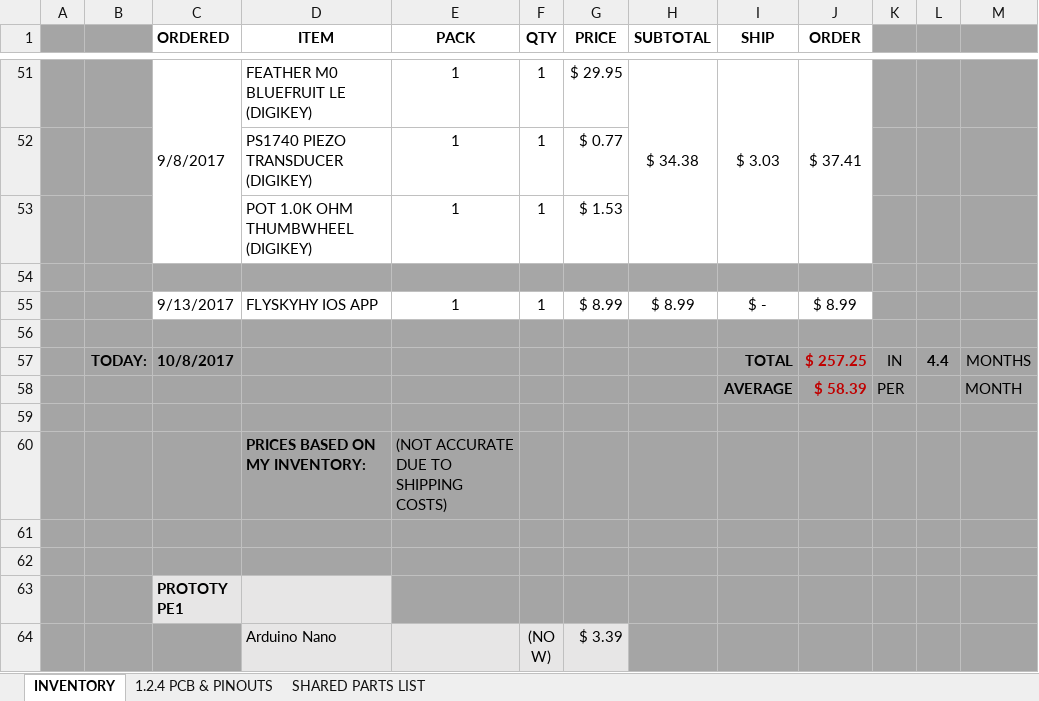
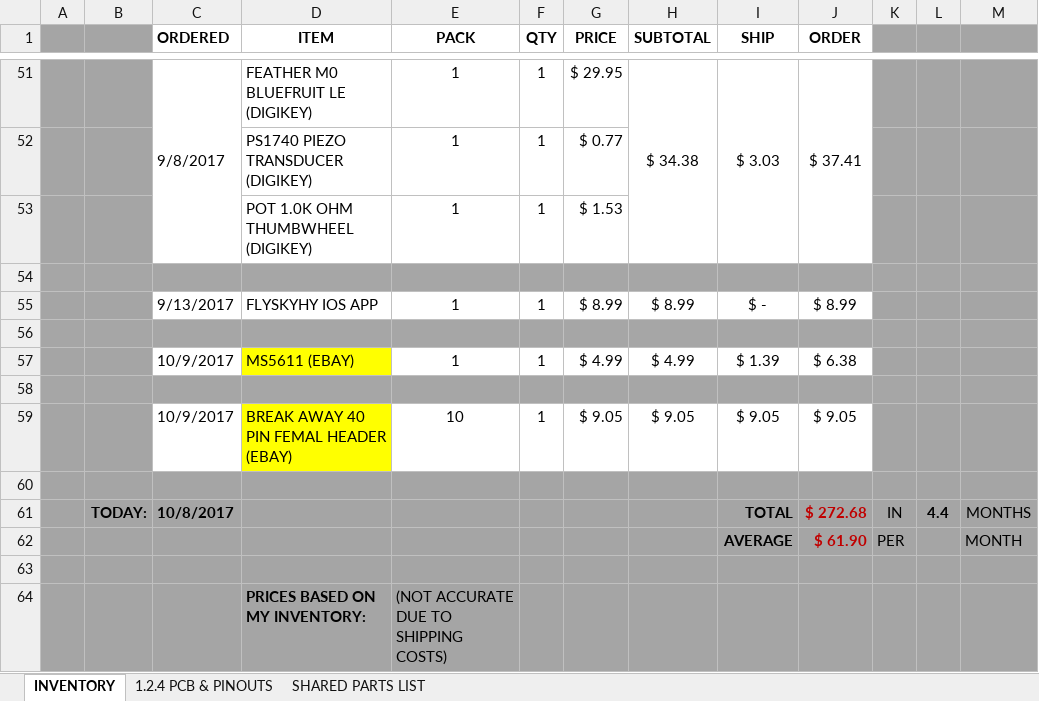
Before and after one commit to glydrfreak/vSpeed-Vario, an Excel workbook: BillOfMaterials/INVENTORY.xlsx, sheet INVENTORY, drawn as a sheet; only a part is shown, gaps mark what is left out; the shorter side is filled out with more unchanged rows; values as stored, in another font and other column widths than the file's, no borders; addresses are those after the commit; the diff names each change by its address in the sheet, - before the commit and + after, or states it on an @@ line.

Commit message:
BOUGHT A NEW PRESSURE SENSOR FOR PROTOTYPE2. CURRENT ONE MALFUNCTIONED. MAYBE DEBRIS GOT INTO THE SENSOR?

```diff
--- a/BillOfMaterials/INVENTORY.xlsx (sheet INVENTORY)
+++ b/BillOfMaterials/INVENTORY.xlsx (sheet INVENTORY)
+row 57:  |  | 10/9/2017 | MS5611 (EBAY) | 1 | 1 | $ 4.99 | $ 4.99 | $ 1.39 | $ 6.38
+row 58: (empty)
+row 59:  |  | 10/9/2017 | BREAK AWAY 40 PIN FEMAL HEADER (EBAY) | 10 | 1 | $ 9.05 | $ 9.05 | $ 9.05 | $ 9.05
+row 60: (empty)
-J61 (ORDER): $ 257.25
+J61 (ORDER): $ 272.68
-J62 (ORDER): $ 58.39
+J62 (ORDER): $ 61.90
```
Also changed, not shown: formulas that keep their value.
